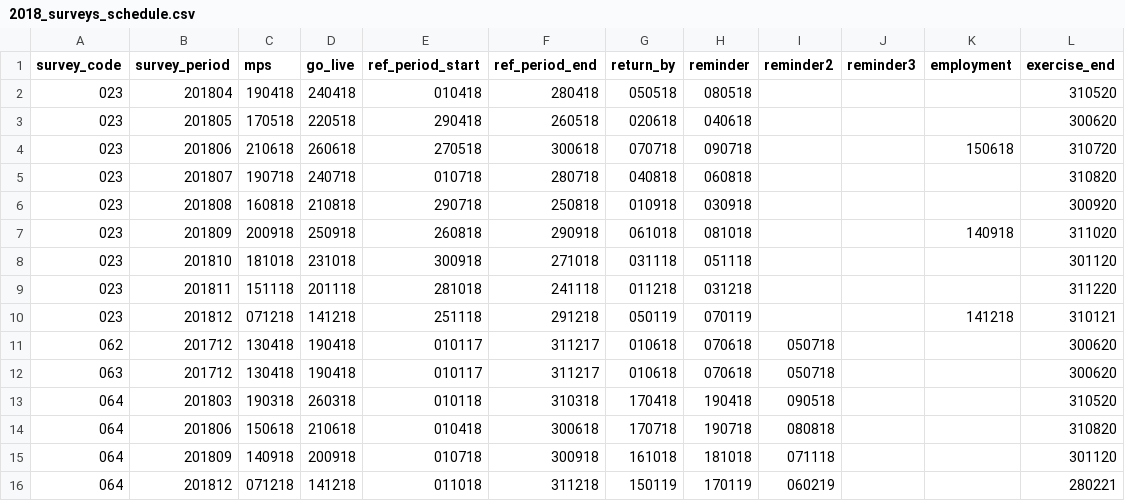
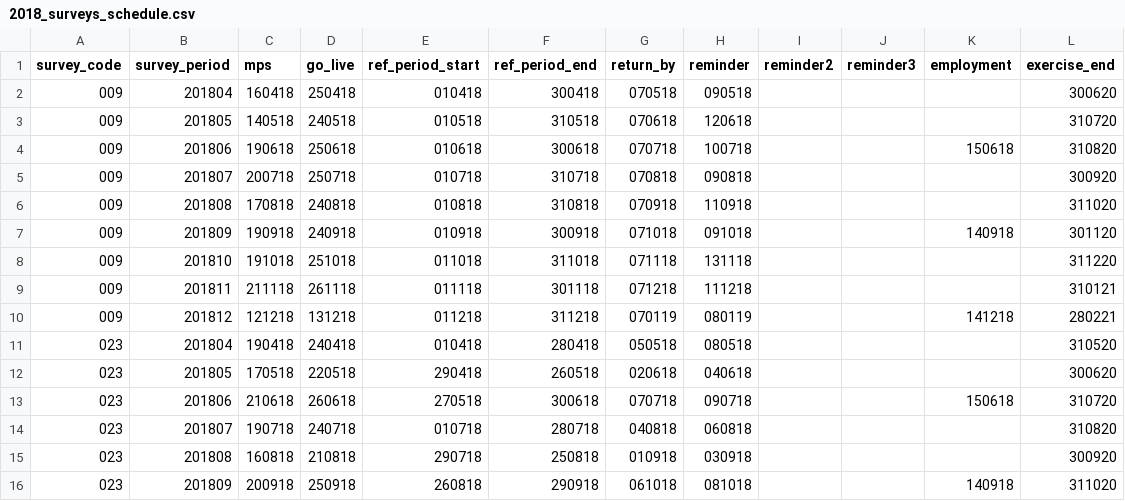
Before and after one commit to ONSdigital/rm-tools, a CSV file: collex-loader/data/2018_surveys_schedule.csv, drawn as a sheet; only a part is shown; the shorter side is filled out with more unchanged rows.

Commit message:
add collection exercise details for MBS

```diff
--- a/collex-loader/data/2018_surveys_schedule.csv
+++ b/collex-loader/data/2018_surveys_schedule.csv
@@ -1,2 +1,11 @@
 survey_code,survey_period,mps,go_live,ref_period_start,ref_period_end,return_by,reminder,reminder2,reminder3,employment,exercise_end
+009,201804,160418,250418,010418,300418,070518,090518,,,,300620
+009,201805,140518,240518,010518,310518,070618,120618,,,,310720
+009,201806,190618,250618,010618,300618,070718,100718,,,150618,310820
+009,201807,200718,250718,010718,310718,070818,090818,,,,300920
+009,201808,170818,240818,010818,310818,070918,110918,,,,311020
+009,201809,190918,240918,010918,300918,071018,091018,,,140918,301120
+009,201810,191018,251018,011018,311018,071118,131118,,,,311220
+009,201811,211118,261118,011118,301118,071218,111218,,,,310121
+009,201812,121218,131218,011218,311218,070119,080119,,,141218,280221
 023,201804,190418,240418,010418,280418,050518,080518,,,,310520
```
